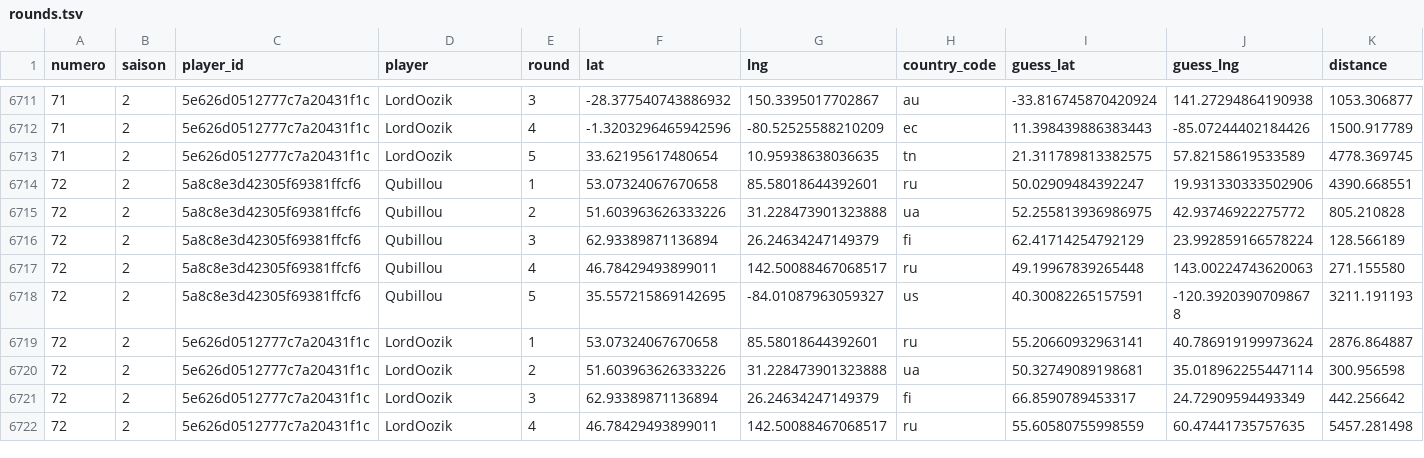
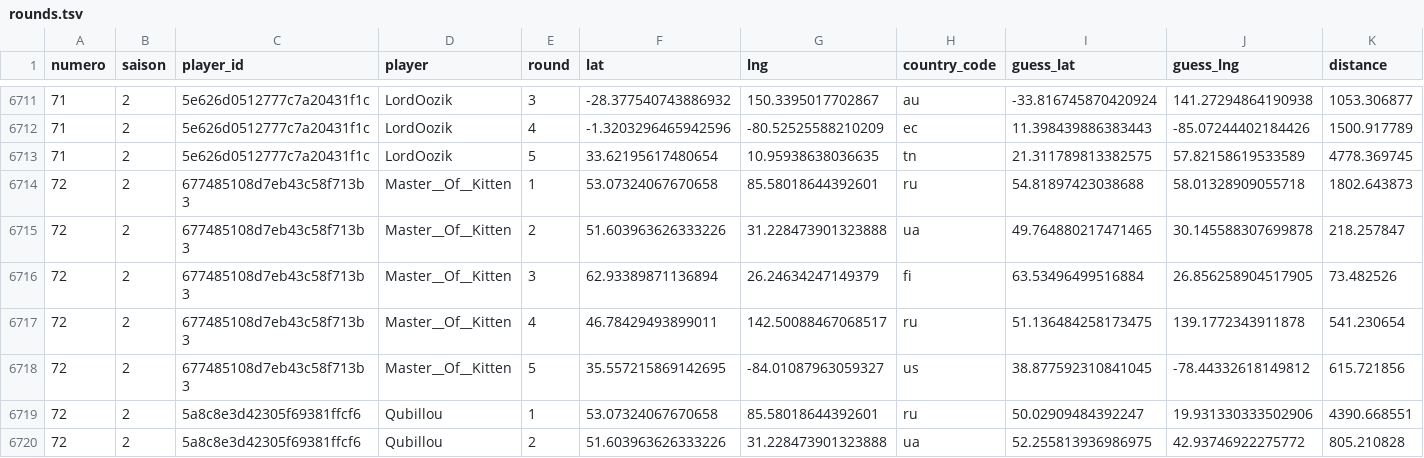
Before and after one commit to ComteUnderscoreL/geostats, a TSV file: data/rounds.tsv, drawn as a sheet; only a part is shown, gaps mark what is left out; the shorter side is filled out with more unchanged rows; the diff names each change by its address in the sheet, - before the commit and + after, or states it on an @@ line.

```diff
--- a/data/rounds.tsv
+++ b/data/rounds.tsv
+row 6714: 72 | 2 | 677485108d7eb43c58f713b3 | Master__Of__Kitten | 1 | 53.07324067670658 | 85.58018644392601 | ru | 54.81897423038688 | 58.01328909055718 | 1802.643873
+row 6715: 72 | 2 | 677485108d7eb43c58f713b3 | Master__Of__Kitten | 2 | 51.603963626333226 | 31.228473901323888 | ua | 49.764880217471465 | 30.145588307699878 | 218.257847
+row 6716: 72 | 2 | 677485108d7eb43c58f713b3 | Master__Of__Kitten | 3 | 62.93389871136894 | 26.24634247149379 | fi | 63.53496499516884 | 26.856258904517905 | 73.482526
+row 6717: 72 | 2 | 677485108d7eb43c58f713b3 | Master__Of__Kitten | 4 | 46.78429493899011 | 142.50088467068517 | ru | 51.136484258173475 | 139.1772343911878 | 541.230654
+row 6718: 72 | 2 | 677485108d7eb43c58f713b3 | Master__Of__Kitten | 5 | 35.557215869142695 | -84.01087963059327 | us | 38.877592310841045 | -78.44332618149812 | 615.721856
```
Also changed, not shown: data/totals.tsv.
